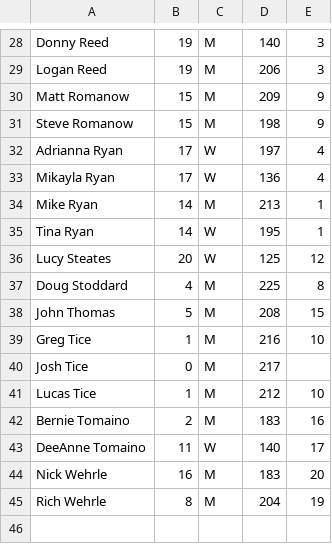
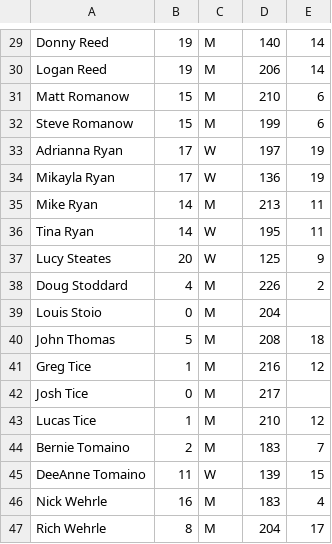
Before and after one commit to perrigow/doubles, a CSV file: assets/fetch/Sidepots.csv, drawn as a sheet; only a part is shown, gaps mark what is left out; the diff covers the shown part only.

```diff
--- a/assets/fetch/Sidepots.csv
+++ b/assets/fetch/Sidepots.csv
@@ -28,18 +29,19 @@
-"Donny Reed","19","M","140","3"
-"Logan Reed","19","M","206","3"
-"Matt Romanow","15","M","209","9"
-"Steve Romanow","15","M","198","9"
-"Adrianna Ryan","17","W","197","4"
-"Mikayla Ryan","17","W","136","4"
-"Mike Ryan","14","M","213","1"
-"Tina Ryan","14","W","195","1"
-"Lucy Steates","20","W","125","12"
-"Doug Stoddard","4","M","225","8"
-"John Thomas","5","M","208","15"
-"Greg Tice","1","M","216","10"
+"Donny Reed","19","M","140","14"
+"Logan Reed","19","M","206","14"
+"Matt Romanow","15","M","210","6"
+"Steve Romanow","15","M","199","6"
+"Adrianna Ryan","17","W","197","19"
+"Mikayla Ryan","17","W","136","19"
+"Mike Ryan","14","M","213","11"
+"Tina Ryan","14","W","195","11"
+"Lucy Steates","20","W","125","9"
+"Doug Stoddard","4","M","226","2"
+"Louis Stoio","0","M","204",""
+"John Thomas","5","M","208","18"
+"Greg Tice","1","M","216","12"
 "Josh Tice","0","M","217",""
-"Lucas Tice","1","M","212","10"
-"Bernie Tomaino","2","M","183","16"
-"DeeAnne Tomaino","11","W","140","17"
-"Nick Wehrle","16","M","183","20"
-"Rich Wehrle","8","M","204","19"
+"Lucas Tice","1","M","210","12"
+"Bernie Tomaino","2","M","183","7"
+"DeeAnne Tomaino","11","W","139","15"
+"Nick Wehrle","16","M","183","4"
+"Rich Wehrle","8","M","204","17"
```
Also changed, not shown: 1 added row and 35 edited cells elsewhere in this file, 4 other files.
